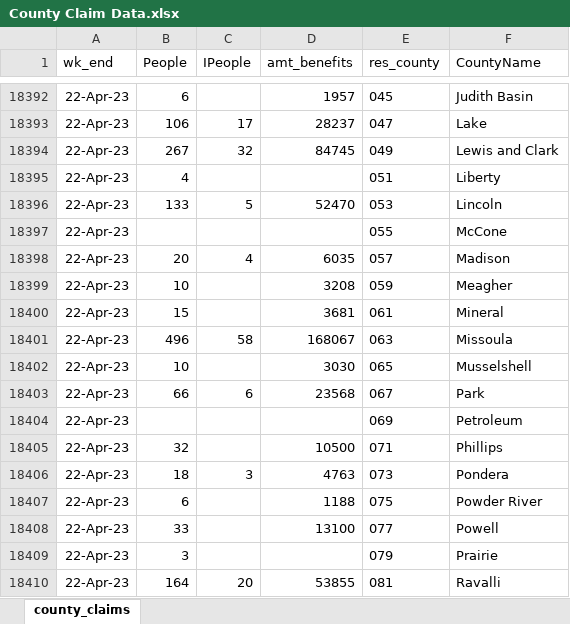
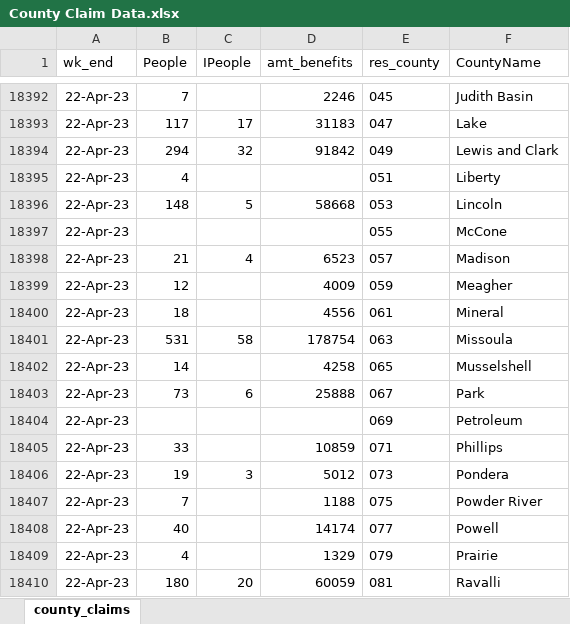
Before and after one commit to ngholom-DLI/MTDLI-County-UI-Data, an Excel workbook: County Claim Data.xlsx, sheet county_claims, drawn as a sheet; only a part is shown, gaps mark what is left out; values as stored, in another font and other column widths than the file's, no borders; the diff covers the shown part only; the diff names each change by its address in the sheet, - before the commit and + after, or states it on an @@ line.

```diff
--- a/County Claim Data.xlsx (sheet county_claims)
+++ b/County Claim Data.xlsx (sheet county_claims)
-B18392 (People): 6
+B18392 (People): 7
-D18392 (amt_benefits): 1957
+D18392 (amt_benefits): 2246
-B18393 (People): 106
+B18393 (People): 117
-D18393 (amt_benefits): 28237
+D18393 (amt_benefits): 31183
-B18394 (People): 267
+B18394 (People): 294
-D18394 (amt_benefits): 84745
+D18394 (amt_benefits): 91842
-B18396 (People): 133
+B18396 (People): 148
-D18396 (amt_benefits): 52470
+D18396 (amt_benefits): 58668
-B18398 (People): 20
+B18398 (People): 21
-D18398 (amt_benefits): 6035
+D18398 (amt_benefits): 6523
-B18399 (People): 10
+B18399 (People): 12
-D18399 (amt_benefits): 3208
+D18399 (amt_benefits): 4009
-B18400 (People): 15
+B18400 (People): 18
-D18400 (amt_benefits): 3681
+D18400 (amt_benefits): 4556
-B18401 (People): 496
+B18401 (People): 531
-D18401 (amt_benefits): 168067
+D18401 (amt_benefits): 178754
-B18402 (People): 10
+B18402 (People): 14
-D18402 (amt_benefits): 3030
+D18402 (amt_benefits): 4258
-B18403 (People): 66
+B18403 (People): 73
-D18403 (amt_benefits): 23568
+D18403 (amt_benefits): 25888
-B18405 (People): 32
+B18405 (People): 33
-D18405 (amt_benefits): 10500
+D18405 (amt_benefits): 10859
-B18406 (People): 18
+B18406 (People): 19
-D18406 (amt_benefits): 4763
+D18406 (amt_benefits): 5012
-B18407 (People): 6
+B18407 (People): 7
-B18408 (People): 33
+B18408 (People): 40
-D18408 (amt_benefits): 13100
+D18408 (amt_benefits): 14174
-B18409 (People): 3
+B18409 (People): 4
-D18409 (amt_benefits): (empty)
+D18409 (amt_benefits): 1329
-B18410 (People): 164
+B18410 (People): 180
-D18410 (amt_benefits): 53855
+D18410 (amt_benefits): 60059
```
Also changed, not shown: 112 added rows and 161 edited cells elsewhere in this sheet.
